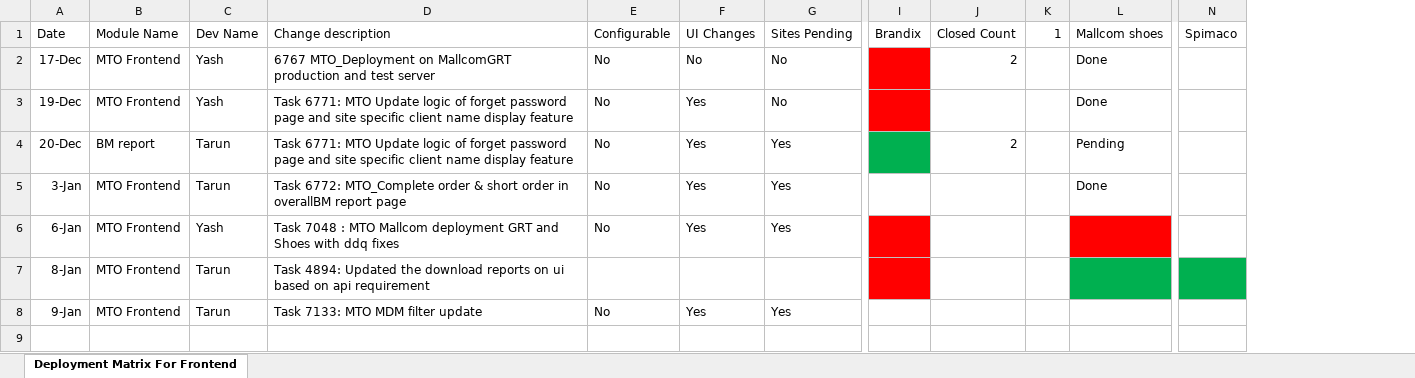
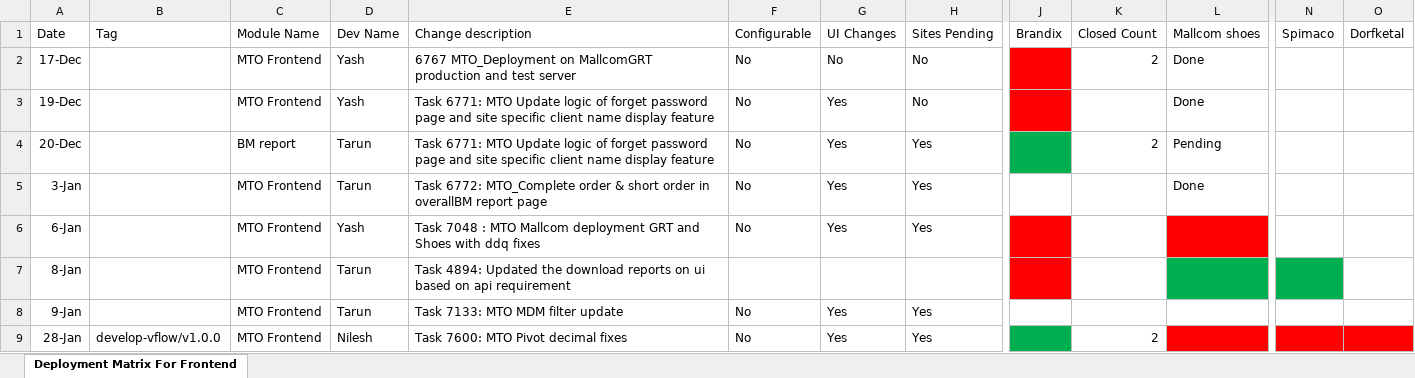
Before and after one commit to harsh-amrute/f, an Excel workbook: deployment matrix/Deployment Matrix For Frontend.xlsx, sheet Deployment Matrix For Frontend, drawn as a sheet; only a part is shown, gaps mark what is left out; values as stored, in another font and other column widths than the file's, no borders; removed rows and columns are numbered as before the commit, all else as after; rows hold the shown columns only; the diff names each change by its address in the sheet, - before the commit and + after, or states it on an @@ line.

Commit message:
brandix deployment and errorhandling fixes in user creation

```diff
--- a/deployment matrix/Deployment Matrix For Frontend.xlsx (sheet Deployment Matrix For Frontend)
+++ b/deployment matrix/Deployment Matrix For Frontend.xlsx (sheet Deployment Matrix For Frontend)
+column B, row 1: Tag
-column K, row 1: 1
+column O, row 1: Dorfketal
+row 9: 28-Jan | develop-vflow/v1.0.0 | MTO Frontend | Nilesh | Task 7600: MTO Pivot decimal fixes | No | Yes | Yes |  | 2
```
Also changed, not shown: 2 other files.
